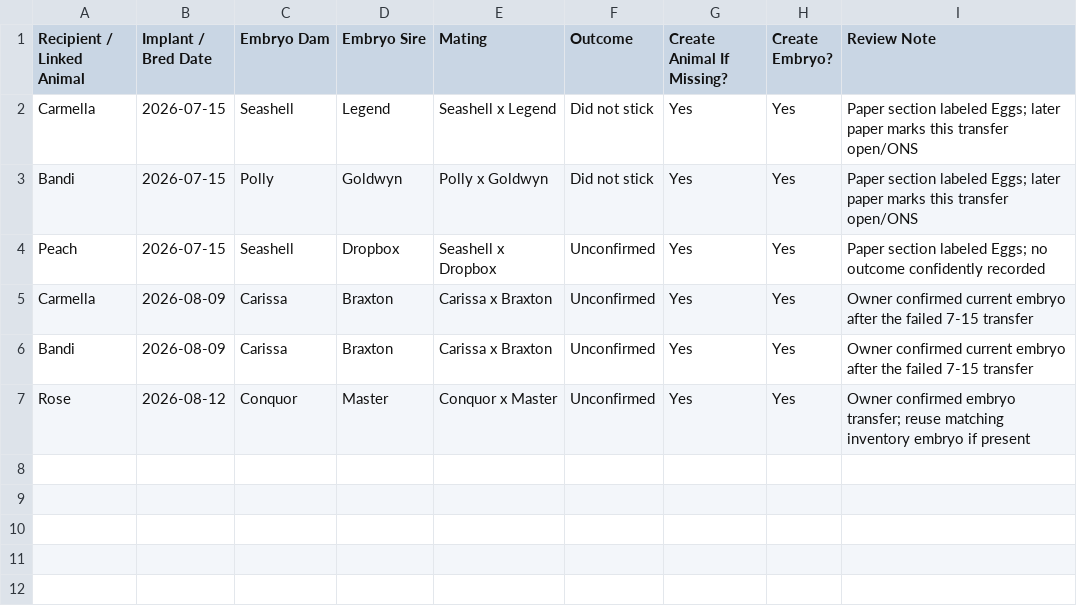
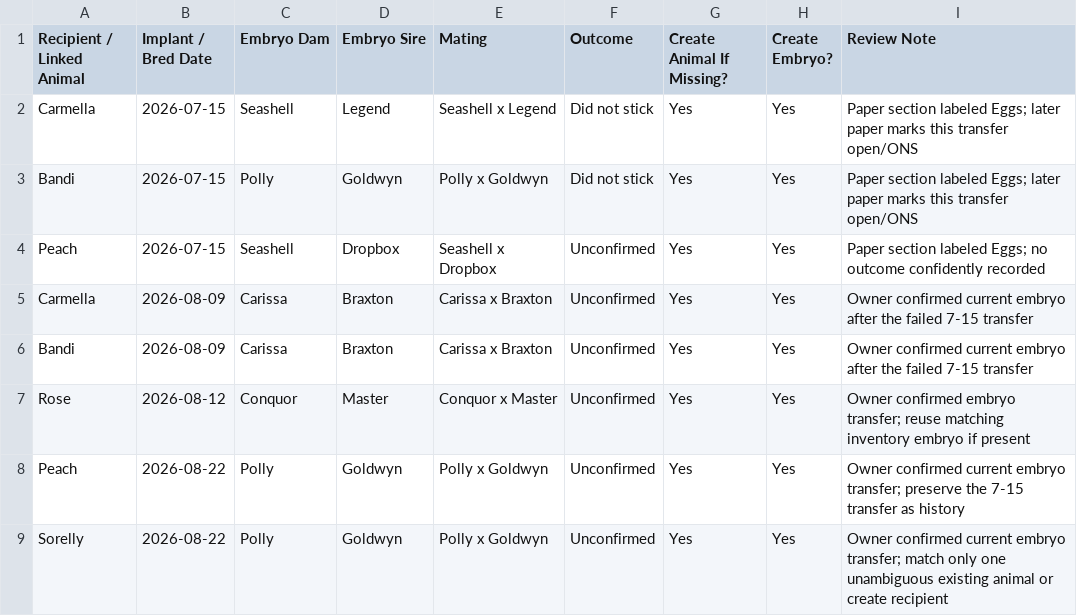
Before and after one commit to ventureholsteins-arch/VentureHerdManager, a CSV file: docs/paper-record-import/embryos.csv, drawn as a sheet.

Commit message:
Synchronize embryo lifecycle and reliable herd saves

```diff
--- a/docs/paper-record-import/embryos.csv
+++ b/docs/paper-record-import/embryos.csv
@@ -7 +7,3 @@ Bandi,2026-08-09,Carissa,Braxton,Carissa x Braxton,Unconfirmed,Yes,Yes,Owner con
 Rose,2026-08-12,Conquor,Master,Conquor x Master,Unconfirmed,Yes,Yes,Owner confirmed embryo transfer; reuse matching inventory embryo if present
+Peach,2026-08-22,Polly,Goldwyn,Polly x Goldwyn,Unconfirmed,Yes,Yes,Owner confirmed current embryo transfer; preserve the 7-15 transfer as history
+Sorelly,2026-08-22,Polly,Goldwyn,Polly x Goldwyn,Unconfirmed,Yes,Yes,Owner confirmed current embryo transfer; match only one unambiguous existing animal or create recipient
```
Also changed, not shown: docs/paper-record-import/breedings.csv, 23 other files.
